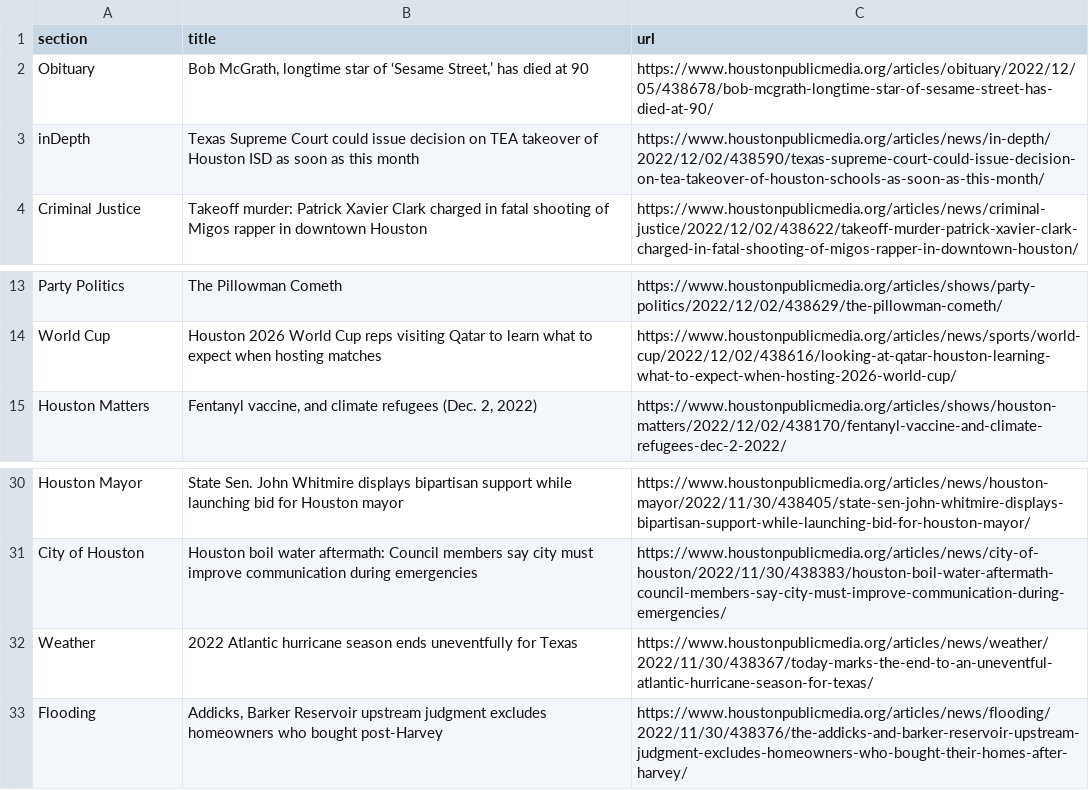
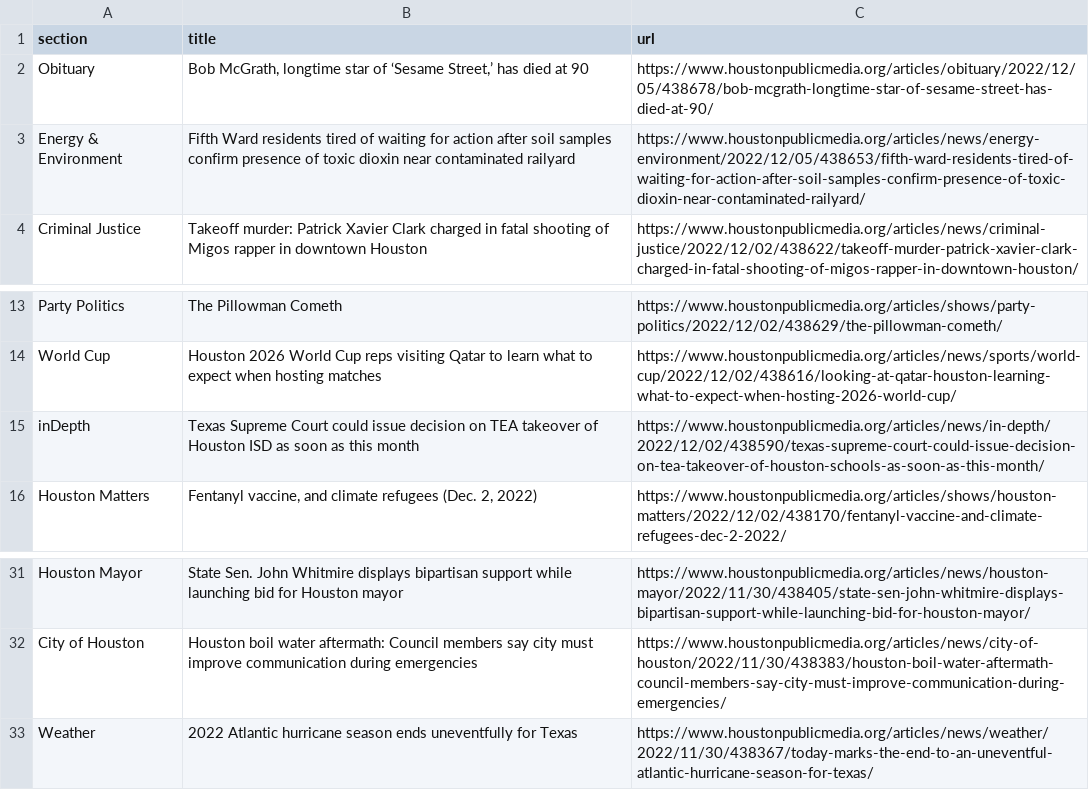
Before and after one commit to tanazm/Houston_scraped, a CSV file: npr.csv, drawn as a sheet; only a part is shown, gaps mark what is left out.

```diff
--- a/npr.csv
+++ b/npr.csv
@@ -2,3 +2,3 @@ section,title,url
 Obituary,"Bob McGrath, longtime star of ‘Sesame Street,’ has died at 90",https://www.houstonpublicmedia.org/articles/obituary/2022/12/05/438678/bob-mcgrath-longtime-star-of-sesame-street-has-died-at-90/
-inDepth,Texas Supreme Court could issue decision on TEA takeover of Houston ISD as soon as this month,https://www.houstonpublicmedia.org/articles/news/in-depth/2022/12/02/438590/texas-supreme-court-could-issue-decision-on-tea-takeover-of-houston-schools-as-soon-as-this-month/
+Energy & Environment,Fifth Ward residents tired of waiting for action after soil samples confirm presence of toxic dioxin near contaminated railyard,https://www.houstonpublicmedia.org/articles/news/energy-environment/2022/12/05/438653/fifth-ward-residents-tired-of-waiting-for-action-after-soil-samples-confirm-presence-of-toxic-dioxin-near-contaminated-railyard/
 Criminal Justice,Takeoff murder: Patrick Xavier Clark charged in fatal shooting of Migos rapper in downtown Houston,https://www.houstonpublicmedia.org/articles/news/criminal-justice/2022/12/02/438622/takeoff-murder-patrick-xavier-clark-charged-in-fatal-shooting-of-migos-rapper-in-downtown-houston/
@@ -14,2 +14,3 @@ Party Politics,The Pillowman Cometh,https://www.houstonpublicmedia.org/articles/
 World Cup,Houston 2026 World Cup reps visiting Qatar to learn what to expect when hosting matches,https://www.houstonpublicmedia.org/articles/news/sports/world-cup/2022/12/02/438616/looking-at-qatar-houston-learning-what-to-expect-when-hosting-2026-world-cup/
+inDepth,Texas Supreme Court could issue decision on TEA takeover of Houston ISD as soon as this month,https://www.houstonpublicmedia.org/articles/news/in-depth/2022/12/02/438590/texas-supreme-court-could-issue-decision-on-tea-takeover-of-houston-schools-as-soon-as-this-month/
 Houston Matters,"Fentanyl vaccine, and climate refugees (Dec. 2, 2022)",https://www.houstonpublicmedia.org/articles/shows/houston-matters/2022/12/02/438170/fentanyl-vaccine-and-climate-refugees-dec-2-2022/
@@ -32,2 +33 @@ City of Houston,Houston boil water aftermath: Council members say city must impr
 Weather,2022 Atlantic hurricane season ends uneventfully for Texas,https://www.houstonpublicmedia.org/articles/news/weather/2022/11/30/438367/today-marks-the-end-to-an-uneventful-atlantic-hurricane-season-for-texas/
-Flooding,"Addicks, Barker Reservoir upstream judgment excludes homeowners who bought post-Harvey",https://www.houstonpublicmedia.org/articles/news/flooding/2022/11/30/438376/the-addicks-and-barker-reservoir-upstream-judgment-excludes-homeowners-who-bought-their-homes-after-harvey/
```
